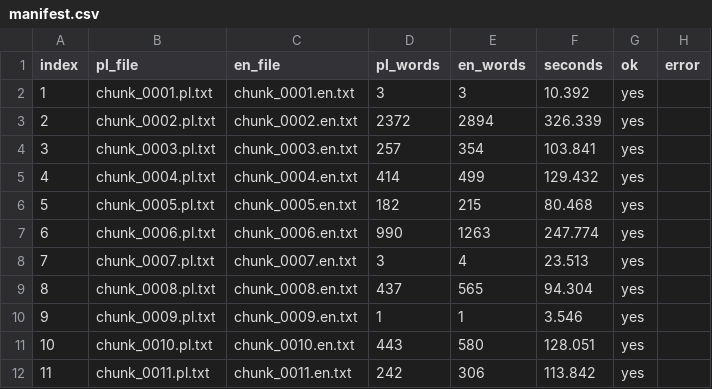
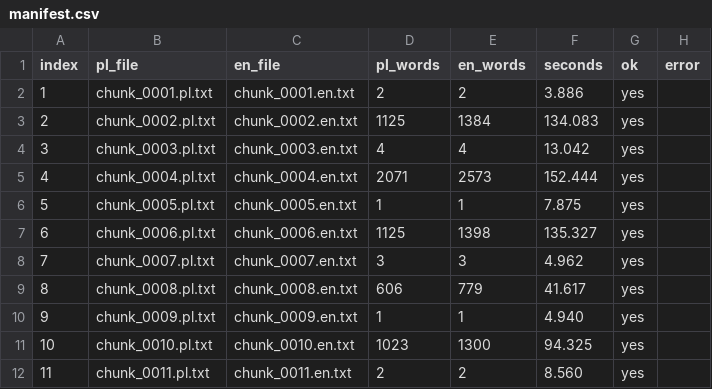
Before and after one commit to namor5772/PolishDiary, a CSV file: translation_output/manifest.csv, drawn as a sheet; only a part is shown; the diff covers the shown part only.

Commit message:
Continuing translation - 22/9/25

```diff
--- a/translation_output/manifest.csv
+++ b/translation_output/manifest.csv
@@ -1,12 +1,12 @@
 index,pl_file,en_file,pl_words,en_words,seconds,ok,error
-1,chunk_0001.pl.txt,chunk_0001.en.txt,3,3,10.392,yes,
-2,chunk_0002.pl.txt,chunk_0002.en.txt,2372,2894,326.339,yes,
-3,chunk_0003.pl.txt,chunk_0003.en.txt,257,354,103.841,yes,
-4,chunk_0004.pl.txt,chunk_0004.en.txt,414,499,129.432,yes,
-5,chunk_0005.pl.txt,chunk_0005.en.txt,182,215,80.468,yes,
-6,chunk_0006.pl.txt,chunk_0006.en.txt,990,1263,247.774,yes,
-7,chunk_0007.pl.txt,chunk_0007.en.txt,3,4,23.513,yes,
-8,chunk_0008.pl.txt,chunk_0008.en.txt,437,565,94.304,yes,
-9,chunk_0009.pl.txt,chunk_0009.en.txt,1,1,3.546,yes,
-10,chunk_0010.pl.txt,chunk_0010.en.txt,443,580,128.051,yes,
-11,chunk_0011.pl.txt,chunk_0011.en.txt,242,306,113.842,yes,
+1,chunk_0001.pl.txt,chunk_0001.en.txt,2,2,3.886,yes,
+2,chunk_0002.pl.txt,chunk_0002.en.txt,1125,1384,134.083,yes,
+3,chunk_0003.pl.txt,chunk_0003.en.txt,4,4,13.042,yes,
+4,chunk_0004.pl.txt,chunk_0004.en.txt,2071,2573,152.444,yes,
+5,chunk_0005.pl.txt,chunk_0005.en.txt,1,1,7.875,yes,
+6,chunk_0006.pl.txt,chunk_0006.en.txt,1125,1398,135.327,yes,
+7,chunk_0007.pl.txt,chunk_0007.en.txt,3,3,4.962,yes,
+8,chunk_0008.pl.txt,chunk_0008.en.txt,606,779,41.617,yes,
+9,chunk_0009.pl.txt,chunk_0009.en.txt,1,1,4.940,yes,
+10,chunk_0010.pl.txt,chunk_0010.en.txt,1023,1300,94.325,yes,
+11,chunk_0011.pl.txt,chunk_0011.en.txt,2,2,8.560,yes,
```
Also changed, not shown: 16 removed rows and 18 edited cells elsewhere in this file, 37 other files.
